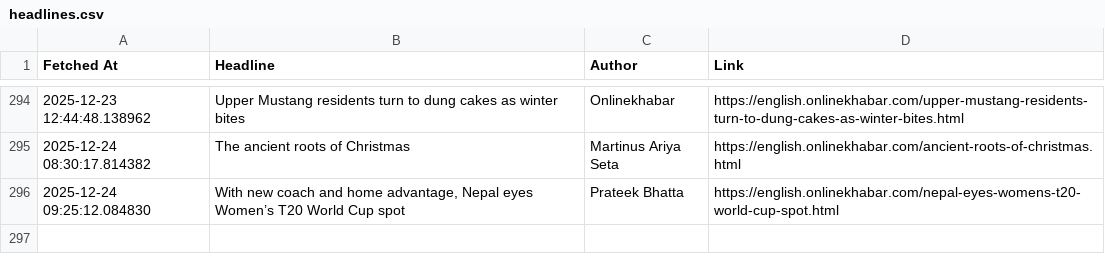
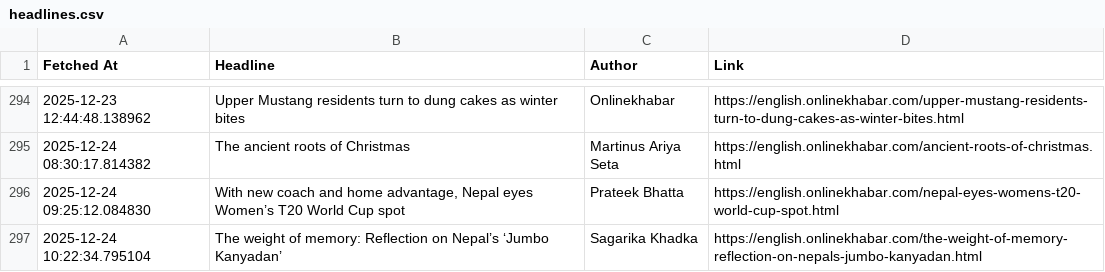
Before and after one commit to SanjayBista1010/WebScrapingSeleniumProject, a CSV file: data/headlines.csv, drawn as a sheet; only a part is shown, gaps mark what is left out; the diff names each change by its address in the sheet, - before the commit and + after, or states it on an @@ line.

Commit message:
Update headlines [skip ci]

```diff
--- a/data/headlines.csv
+++ b/data/headlines.csv
+row 297: 2025-12-24 10:22:34.795104 | The weight of memory: Reflection on Nepal’s ‘Jumbo Kanyadan’ | Sagarika Khadka | https://english.onlinekhabar.com/the-weight-of-memory-reflection-on-nepals-jumbo-kanyadan.html
```
